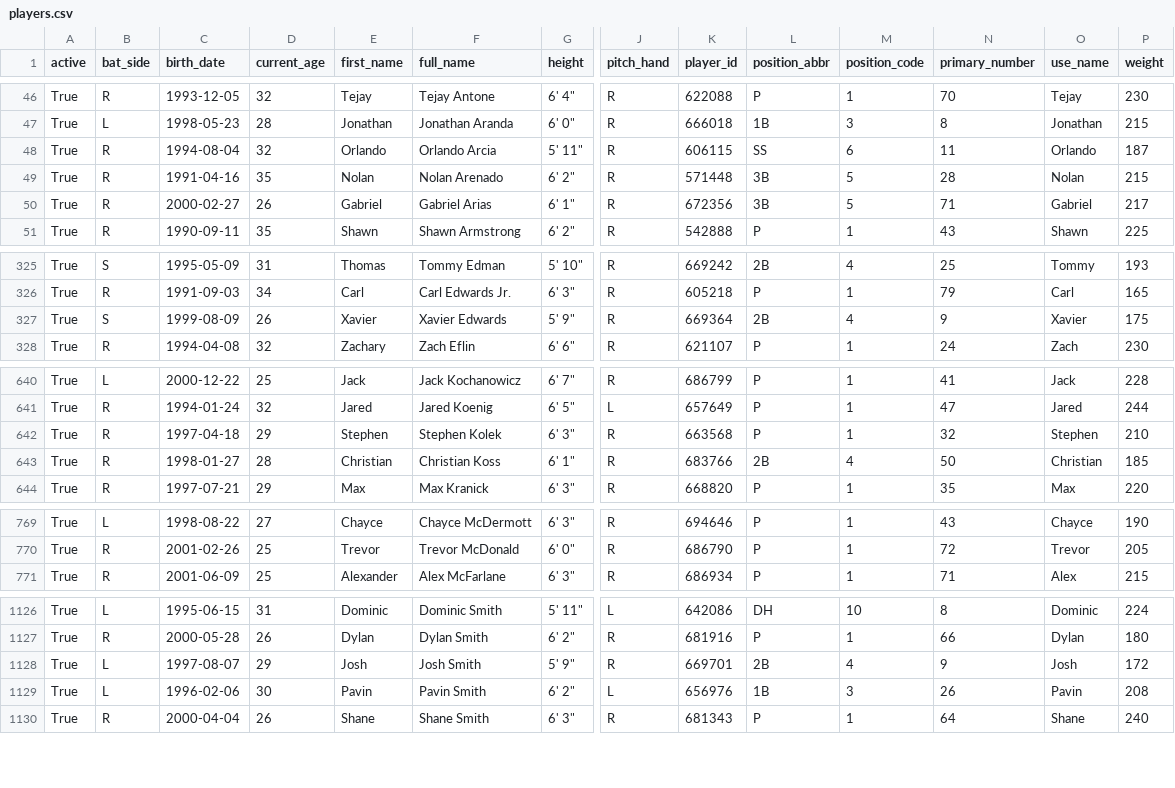
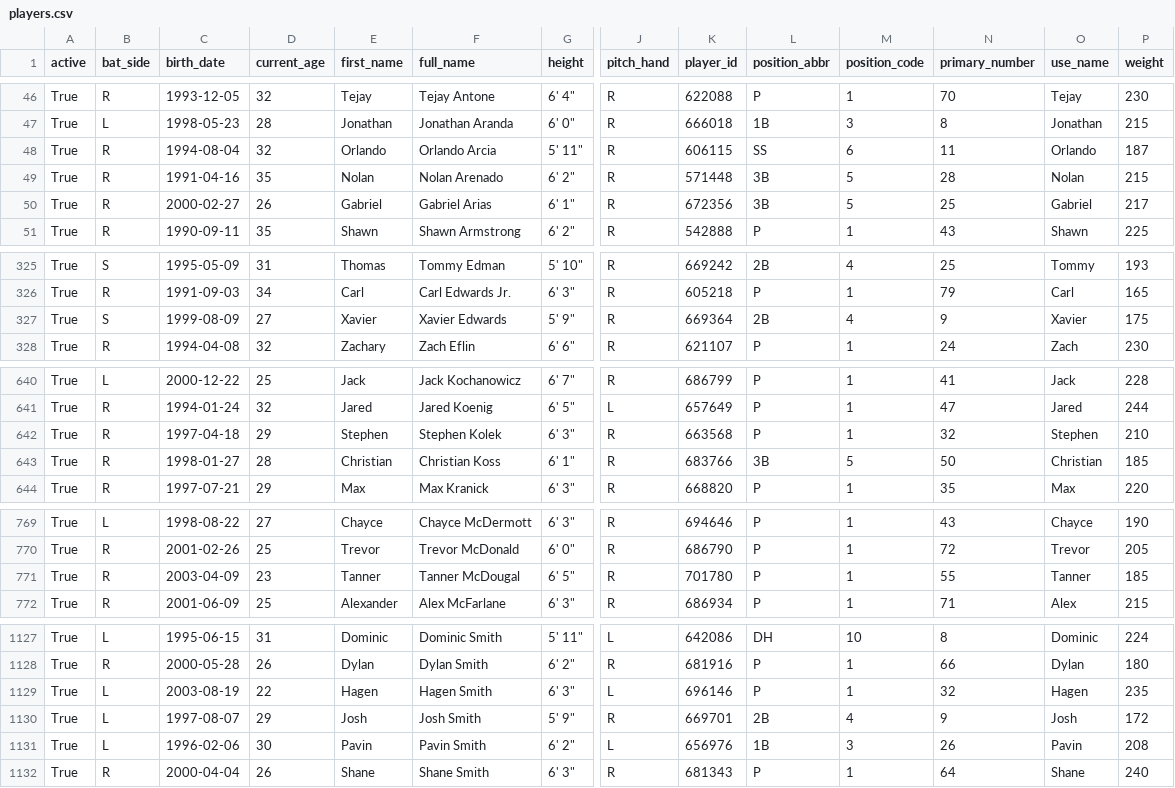
Before and after one commit to fuku8/mlb-data, a CSV file: data/players.csv, drawn as a sheet; only a part is shown, gaps mark what is left out; rows hold the shown columns only; the diff covers the shown part only; the diff names each change by its address in the sheet, - before the commit and + after, or states it on an @@ line.

```diff
--- a/data/players.csv
+++ b/data/players.csv
-N50 (primary_number): 71
+N50 (primary_number): 25
-D327 (current_age): 26
+D327 (current_age): 27
-L643 (position_abbr): 2B
+L643 (position_abbr): 3B
-M643 (position_code): 4
+M643 (position_code): 5
+row 771: True | R | 2003-04-09 | 23 | Tanner | Tanner McDougal | 6' 5" | R | 701780 | P | 1 | 55 | Tanner | 185
+row 1129: True | L | 2003-08-19 | 22 | Hagen | Hagen Smith | 6' 3" | L | 696146 | P | 1 | 32 | Hagen | 235
```
Also changed, not shown: 9 edited cells elsewhere in this file, data/player_fielding.csv, data/player_hitting.csv, 6 other files.
